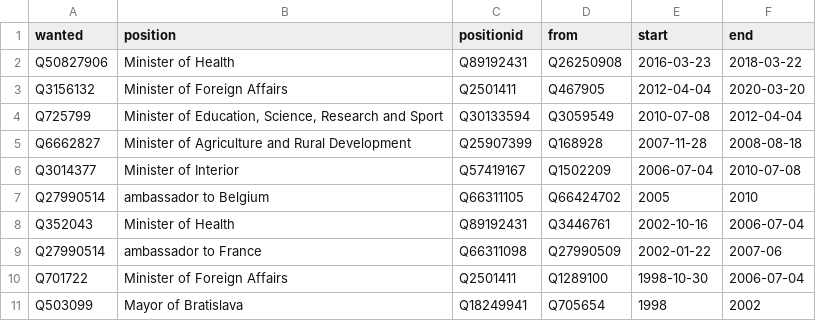
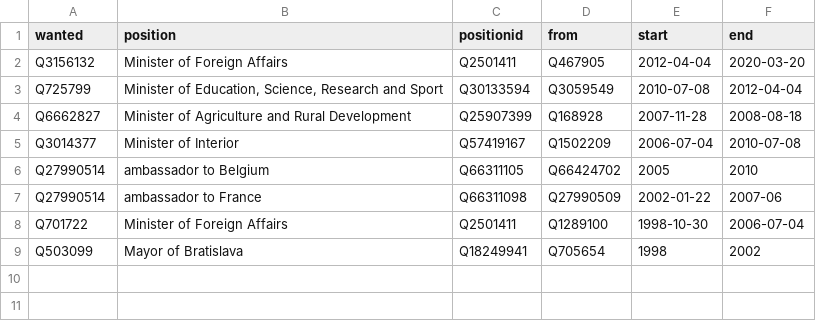
Before and after one commit to every-politician-scrapers/slovakia-cabinet, a CSV file: html/successors.csv, drawn as a sheet.

```diff
--- a/html/successors.csv
+++ b/html/successors.csv
@@ -1,3 +1,2 @@
 wanted,position,positionid,from,start,end
-Q50827906,Minister of Health,Q89192431,Q26250908,2016-03-23,2018-03-22
 Q3156132,Minister of Foreign Affairs,Q2501411,Q467905,2012-04-04,2020-03-20
@@ -7,3 +6,2 @@ Q3014377,Minister of Interior,Q57419167,Q1502209,2006-07-04,2010-07-08
 Q27990514,ambassador to Belgium,Q66311105,Q66424702,2005,2010
-Q352043,Minister of Health,Q89192431,Q3446761,2002-10-16,2006-07-04
 Q27990514,ambassador to France,Q66311098,Q27990509,2002-01-22,2007-06
```
Also changed, not shown: html/bio.csv, html/holders21.csv, 2 other files.
